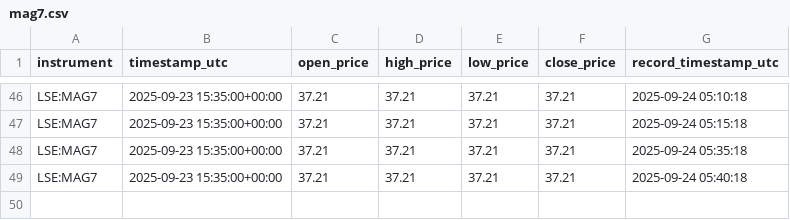
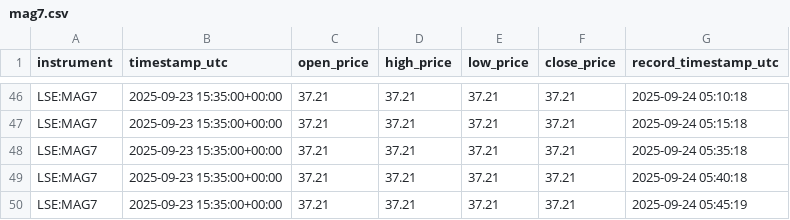
Before and after one commit to KhaledAShaheenTtu/Realtime-Trading-Monitoring, a CSV file: data/mag7.csv, drawn as a sheet; only a part is shown, gaps mark what is left out; the diff names each change by its address in the sheet, - before the commit and + after, or states it on an @@ line.

```diff
--- a/data/mag7.csv
+++ b/data/mag7.csv
+row 50: LSE:MAG7 | 2025-09-23 15:35:00+00:00 | 37.21 | 37.21 | 37.21 | 37.21 | 2025-09-24 05:45:19
```
Also changed, not shown: data/btcusdt.csv, data/fed_rates.csv, 7 other files.
